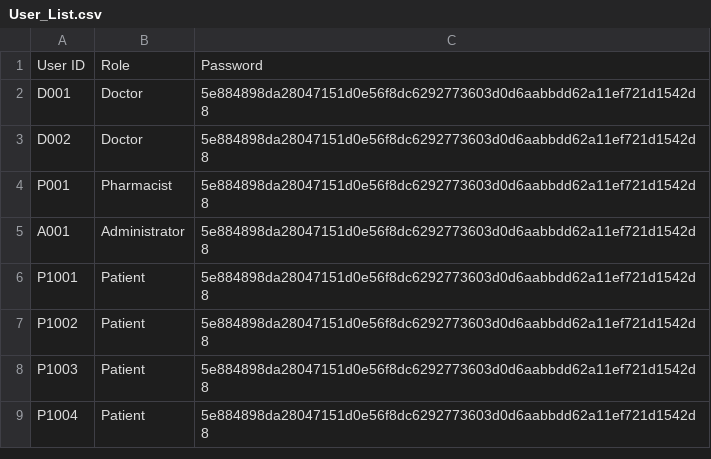
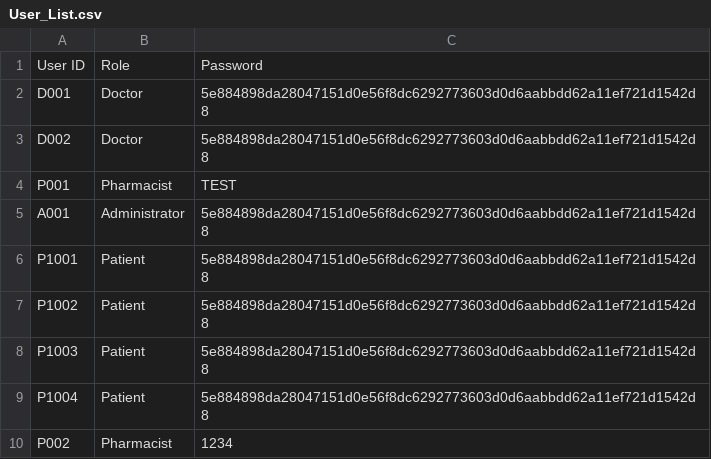
Before and after one commit to niclee1803/Hospital-Management-System-HMS, a CSV file: Database/User_List.csv, drawn as a sheet.

Commit message:
updated pharmacist functions and med inventory and med class

```diff
--- a/Database/User_List.csv
+++ b/Database/User_List.csv
@@ -3,3 +3,3 @@ D001,Doctor,5e884898da28047151d0e56f8dc6292773603d0d6aabbdd62a11ef721d1542d8
 D002,Doctor,5e884898da28047151d0e56f8dc6292773603d0d6aabbdd62a11ef721d1542d8
-P001,Pharmacist,5e884898da28047151d0e56f8dc6292773603d0d6aabbdd62a11ef721d1542d8
+P001,Pharmacist,TEST
 A001,Administrator,5e884898da28047151d0e56f8dc6292773603d0d6aabbdd62a11ef721d1542d8
@@ -9 +9,2 @@ P1003,Patient,5e884898da28047151d0e56f8dc6292773603d0d6aabbdd62a11ef721d1542d8
 P1004,Patient,5e884898da28047151d0e56f8dc6292773603d0d6aabbdd62a11ef721d1542d8
+P002,Pharmacist,1234
```
Also changed, not shown: 2 other files.
